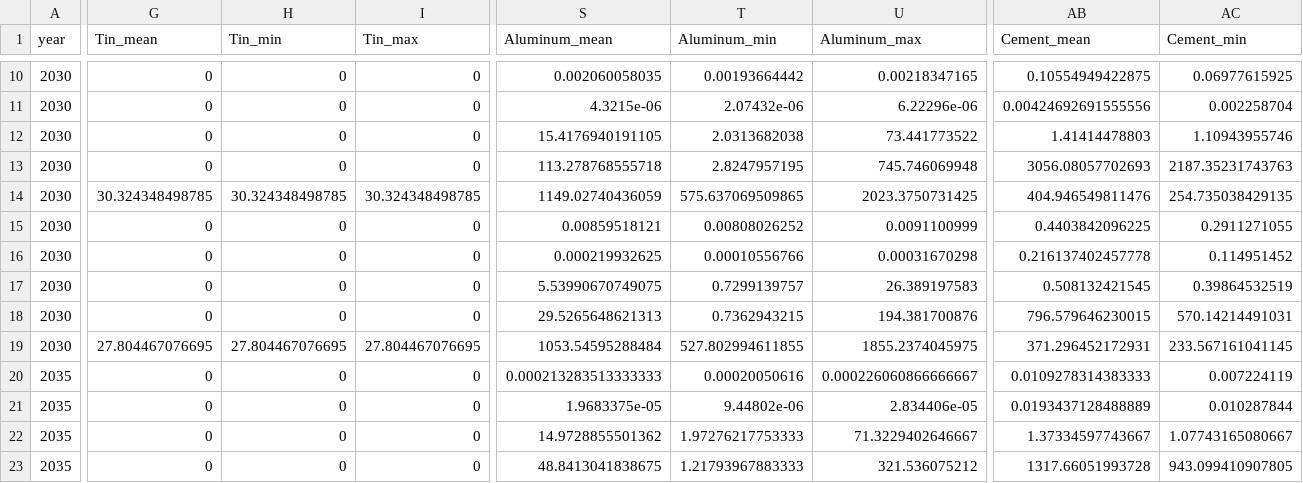
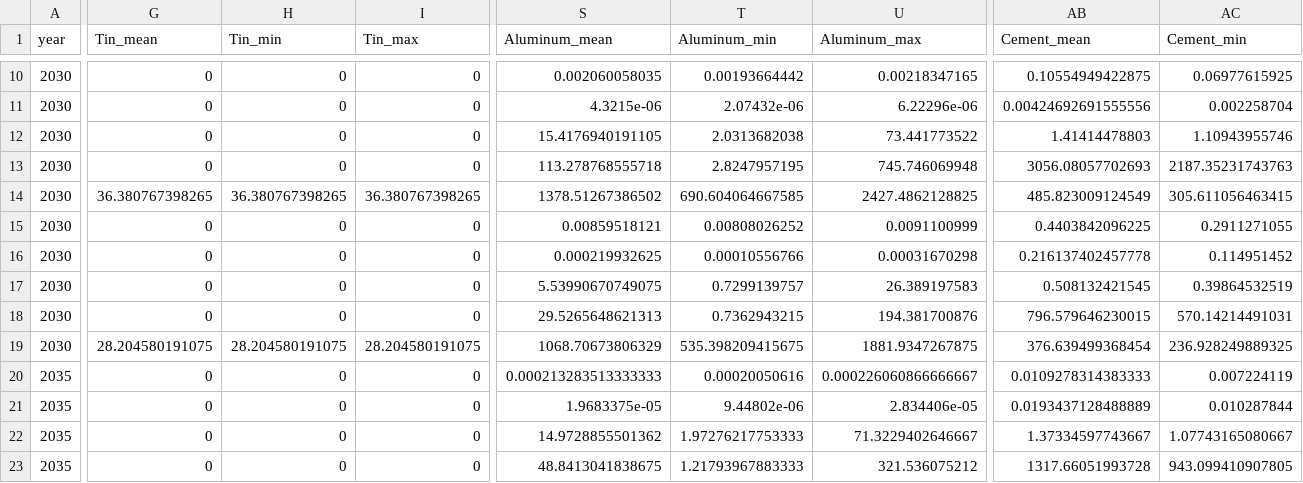
Before and after one commit to averymoorhead/MaterialDemand, a CSV file: Outputs/repeat_materials_demand.csv, drawn as a sheet; only a part is shown, gaps mark what is left out; the diff covers the shown part only; the diff names each change by its address in the sheet, - before the commit and + after, or states it on an @@ line.

```diff
--- a/Outputs/repeat_materials_demand.csv
+++ b/Outputs/repeat_materials_demand.csv
-G14 (Tin_mean): 30.324348498785
+G14 (Tin_mean): 36.380767398265
-H14 (Tin_min): 30.324348498785
+H14 (Tin_min): 36.380767398265
-I14 (Tin_max): 30.324348498785
+I14 (Tin_max): 36.380767398265
-S14 (Aluminum_mean): 1149.02740436059
+S14 (Aluminum_mean): 1378.51267386502
-T14 (Aluminum_min): 575.637069509865
+T14 (Aluminum_min): 690.604064667585
-U14 (Aluminum_max): 2023.3750731425
+U14 (Aluminum_max): 2427.4862128825
-AB14 (Cement_mean): 404.946549811476
+AB14 (Cement_mean): 485.823009124549
-AC14 (Cement_min): 254.735038429135
+AC14 (Cement_min): 305.611056463415
-G19 (Tin_mean): 27.804467076695
+G19 (Tin_mean): 28.204580191075
-H19 (Tin_min): 27.804467076695
+H19 (Tin_min): 28.204580191075
-I19 (Tin_max): 27.804467076695
+I19 (Tin_max): 28.204580191075
-S19 (Aluminum_mean): 1053.54595288484
+S19 (Aluminum_mean): 1068.70673806329
-T19 (Aluminum_min): 527.802994611855
+T19 (Aluminum_min): 535.398209415675
-U19 (Aluminum_max): 1855.2374045975
+U19 (Aluminum_max): 1881.9347267875
-AB19 (Cement_mean): 371.296452172931
+AB19 (Cement_mean): 376.639499368454
-AC19 (Cement_min): 233.567161041145
+AC19 (Cement_min): 236.928249889325
```
Also changed, not shown: 182 edited cells elsewhere in this file, Inputs/repeat_capacities_new.csv, 2 other files.
